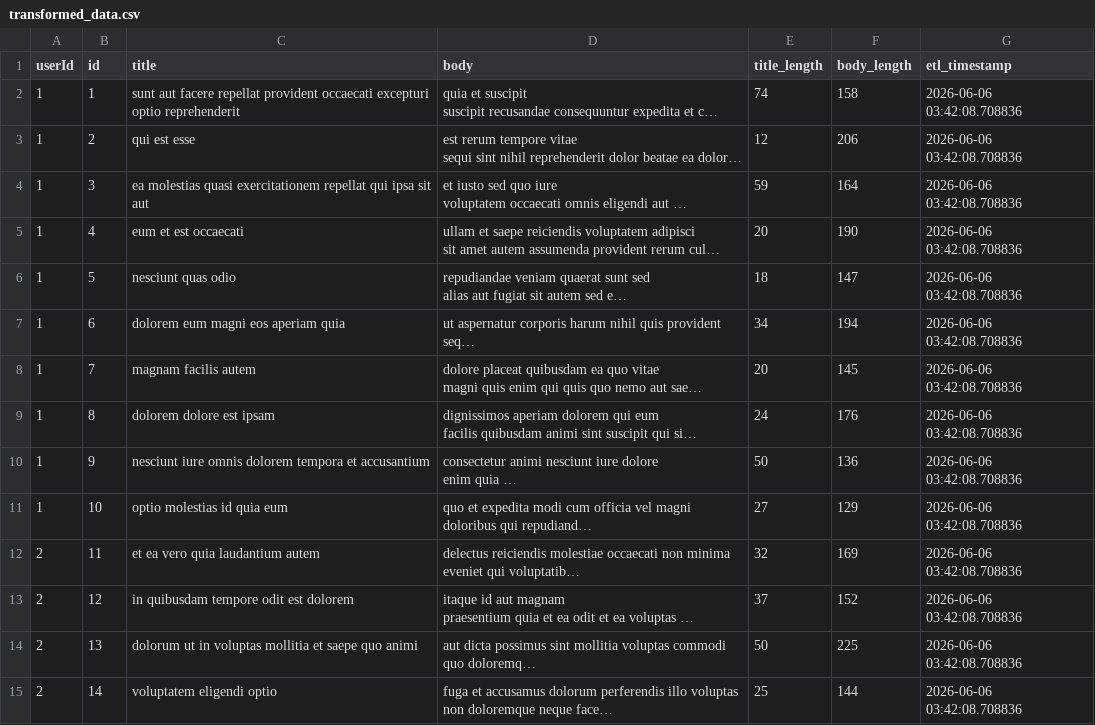
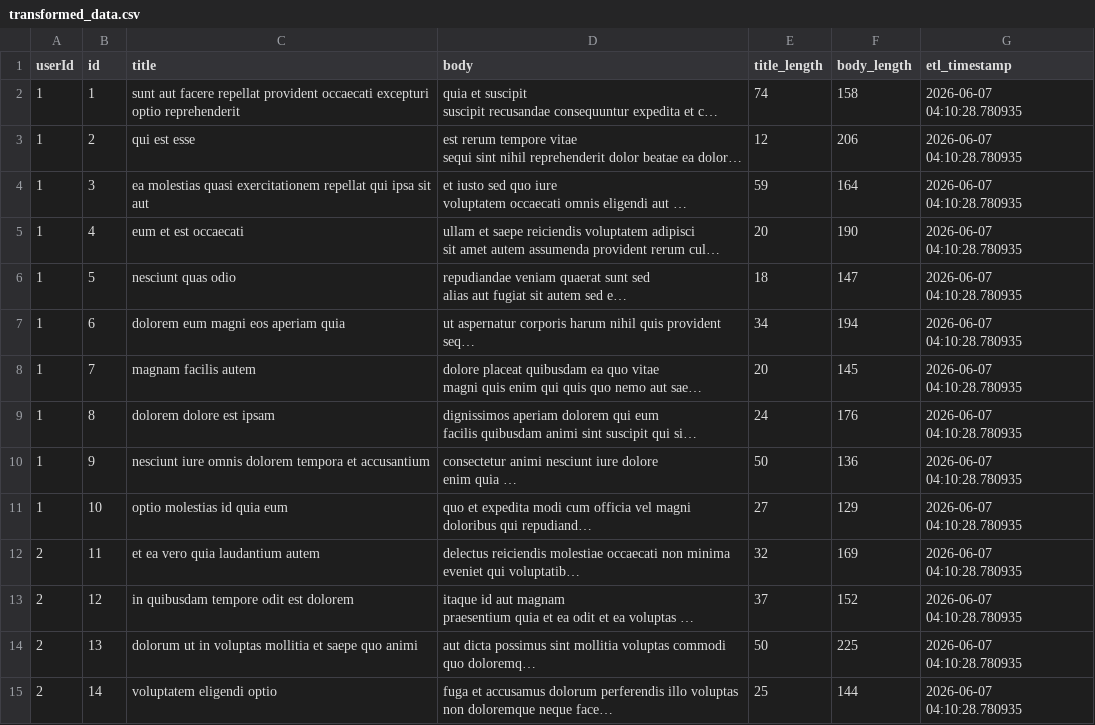
Before and after one commit to seemakotiya/ETL-pipeline-action, a CSV file: transformed_data.csv, drawn as a sheet; only a part is shown; long unchanged cells end in …; the diff covers the shown part only; the diff names each change by its address in the sheet, - before the commit and + after, or states it on an @@ line.

```diff
--- a/transformed_data.csv
+++ b/transformed_data.csv
-G2:G15 (etl_timestamp): 2026-06-06 03:42:08.708836
+G2:G15 (etl_timestamp): 2026-06-07 04:10:28.780935
```
Also changed, not shown: 86 edited cells elsewhere in this file, 1 other file.
